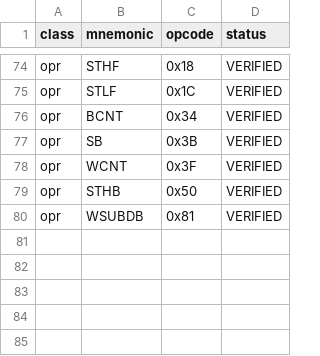
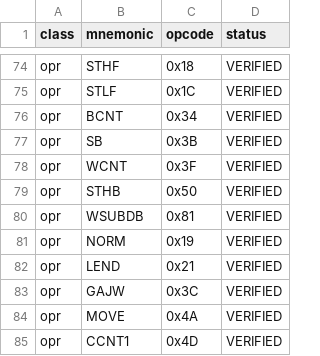
Before and after one commit to hamiltonpereiradasilva-commits/T425-SIM, a CSV file: source/t425_core/t425_isa_manifest.csv, drawn as a sheet; only a part is shown, gaps mark what is left out; the diff names each change by its address in the sheet, - before the commit and + after, or states it on an @@ line.

```diff
--- a/source/t425_core/t425_isa_manifest.csv
+++ b/source/t425_core/t425_isa_manifest.csv
+row 81: opr | NORM | 0x19 | VERIFIED
+row 82: opr | LEND | 0x21 | VERIFIED
+row 83: opr | GAJW | 0x3C | VERIFIED
+row 84: opr | MOVE | 0x4A | VERIFIED
+row 85: opr | CCNT1 | 0x4D | VERIFIED
```
Also changed, not shown: 2 other files.
